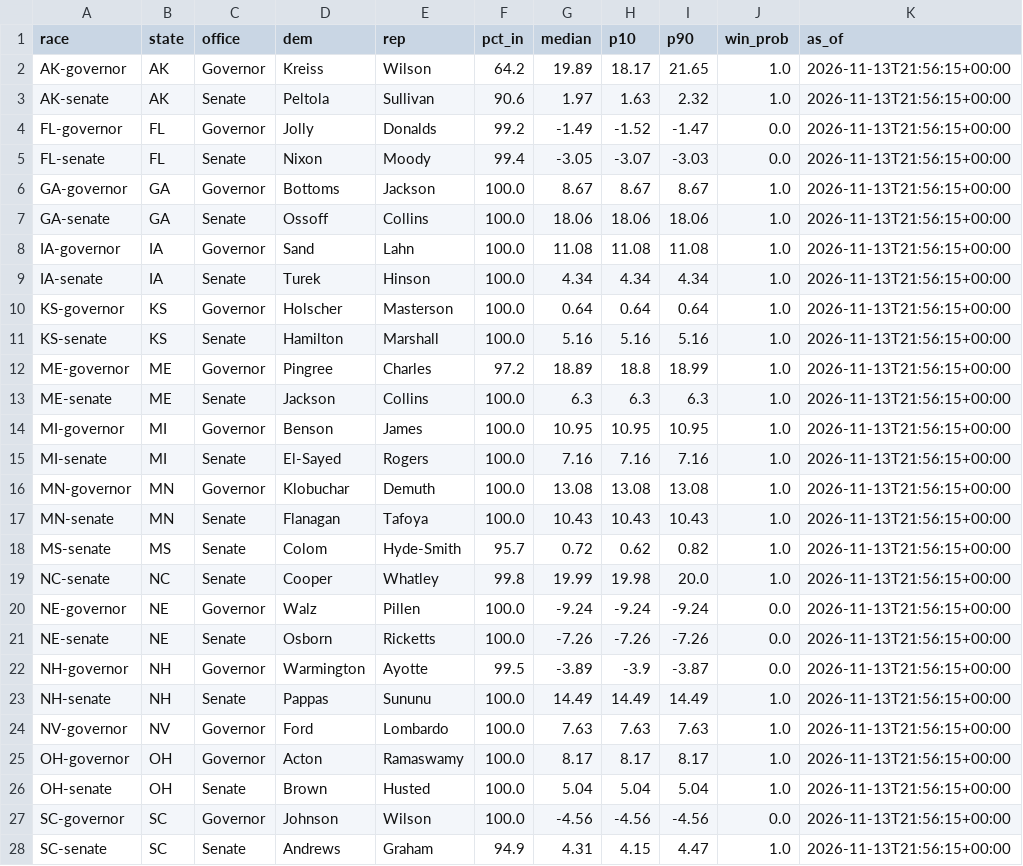
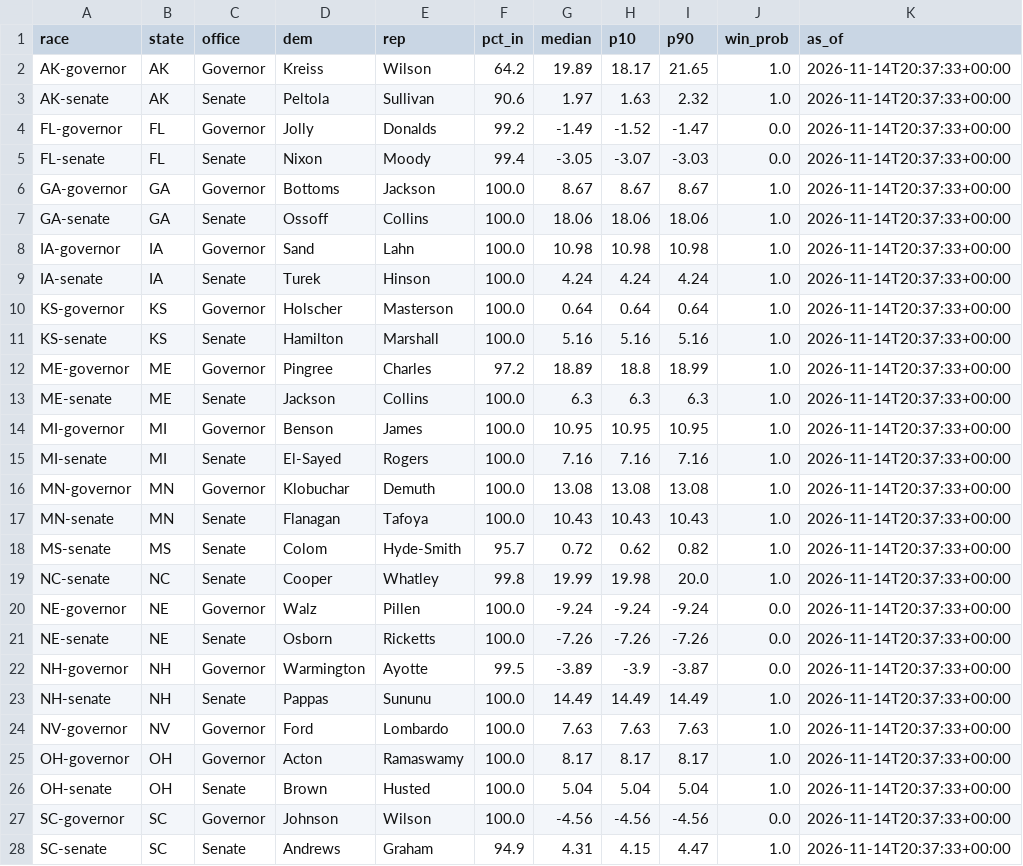
Before and after one commit to danbaer0413-cpu/bear-cave, a CSV file: data/needle_now.csv, drawn as a sheet; only a part is shown; the diff covers the shown part only.

```diff
--- a/data/needle_now.csv
+++ b/data/needle_now.csv
@@ -1,28 +1,28 @@
 race,state,office,dem,rep,pct_in,median,p10,p90,win_prob,as_of
-AK-governor,AK,Governor,Kreiss,Wilson,64.2,19.89,18.17,21.65,1.0,2026-11-13T21:56:15+00:00
-AK-senate,AK,Senate,Peltola,Sullivan,90.6,1.97,1.63,2.32,1.0,2026-11-13T21:56:15+00:00
-FL-governor,FL,Governor,Jolly,Donalds,99.2,-1.49,-1.52,-1.47,0.0,2026-11-13T21:56:15+00:00
-FL-senate,FL,Senate,Nixon,Moody,99.4,-3.05,-3.07,-3.03,0.0,2026-11-13T21:56:15+00:00
-GA-governor,GA,Governor,Bottoms,Jackson,100.0,8.67,8.67,8.67,1.0,2026-11-13T21:56:15+00:00
-GA-senate,GA,Senate,Ossoff,Collins,100.0,18.06,18.06,18.06,1.0,2026-11-13T21:56:15+00:00
-IA-governor,IA,Governor,Sand,Lahn,100.0,11.08,11.08,11.08,1.0,2026-11-13T21:56:15+00:00
-IA-senate,IA,Senate,Turek,Hinson,100.0,4.34,4.34,4.34,1.0,2026-11-13T21:56:15+00:00
-KS-governor,KS,Governor,Holscher,Masterson,100.0,0.64,0.64,0.64,1.0,2026-11-13T21:56:15+00:00
-KS-senate,KS,Senate,Hamilton,Marshall,100.0,5.16,5.16,5.16,1.0,2026-11-13T21:56:15+00:00
-ME-governor,ME,Governor,Pingree,Charles,97.2,18.89,18.8,18.99,1.0,2026-11-13T21:56:15+00:00
-ME-senate,ME,Senate,Jackson,Collins,100.0,6.3,6.3,6.3,1.0,2026-11-13T21:56:15+00:00
-MI-governor,MI,Governor,Benson,James,100.0,10.95,10.95,10.95,1.0,2026-11-13T21:56:15+00:00
-MI-senate,MI,Senate,El-Sayed,Rogers,100.0,7.16,7.16,7.16,1.0,2026-11-13T21:56:15+00:00
-MN-governor,MN,Governor,Klobuchar,Demuth,100.0,13.08,13.08,13.08,1.0,2026-11-13T21:56:15+00:00
-MN-senate,MN,Senate,Flanagan,Tafoya,100.0,10.43,10.43,10.43,1.0,2026-11-13T21:56:15+00:00
-MS-senate,MS,Senate,Colom,Hyde-Smith,95.7,0.72,0.62,0.82,1.0,2026-11-13T21:56:15+00:00
-NC-senate,NC,Senate,Cooper,Whatley,99.8,19.99,19.98,20.0,1.0,2026-11-13T21:56:15+00:00
-NE-governor,NE,Governor,Walz,Pillen,100.0,-9.24,-9.24,-9.24,0.0,2026-11-13T21:56:15+00:00
-NE-senate,NE,Senate,Osborn,Ricketts,100.0,-7.26,-7.26,-7.26,0.0,2026-11-13T21:56:15+00:00
-NH-governor,NH,Governor,Warmington,Ayotte,99.5,-3.89,-3.9,-3.87,0.0,2026-11-13T21:56:15+00:00
-NH-senate,NH,Senate,Pappas,Sununu,100.0,14.49,14.49,14.49,1.0,2026-11-13T21:56:15+00:00
-NV-governor,NV,Governor,Ford,Lombardo,100.0,7.63,7.63,7.63,1.0,2026-11-13T21:56:15+00:00
-OH-governor,OH,Governor,Acton,Ramaswamy,100.0,8.17,8.17,8.17,1.0,2026-11-13T21:56:15+00:00
-OH-senate,OH,Senate,Brown,Husted,100.0,5.04,5.04,5.04,1.0,2026-11-13T21:56:15+00:00
-SC-governor,SC,Governor,Johnson,Wilson,100.0,-4.56,-4.56,-4.56,0.0,2026-11-13T21:56:15+00:00
-SC-senate,SC,Senate,Andrews,Graham,94.9,4.31,4.15,4.47,1.0,2026-11-13T21:56:15+00:00
+AK-governor,AK,Governor,Kreiss,Wilson,64.2,19.89,18.17,21.65,1.0,2026-11-14T20:37:33+00:00
+AK-senate,AK,Senate,Peltola,Sullivan,90.6,1.97,1.63,2.32,1.0,2026-11-14T20:37:33+00:00
+FL-governor,FL,Governor,Jolly,Donalds,99.2,-1.49,-1.52,-1.47,0.0,2026-11-14T20:37:33+00:00
+FL-senate,FL,Senate,Nixon,Moody,99.4,-3.05,-3.07,-3.03,0.0,2026-11-14T20:37:33+00:00
+GA-governor,GA,Governor,Bottoms,Jackson,100.0,8.67,8.67,8.67,1.0,2026-11-14T20:37:33+00:00
+GA-senate,GA,Senate,Ossoff,Collins,100.0,18.06,18.06,18.06,1.0,2026-11-14T20:37:33+00:00
+IA-governor,IA,Governor,Sand,Lahn,100.0,10.98,10.98,10.98,1.0,2026-11-14T20:37:33+00:00
+IA-senate,IA,Senate,Turek,Hinson,100.0,4.24,4.24,4.24,1.0,2026-11-14T20:37:33+00:00
+KS-governor,KS,Governor,Holscher,Masterson,100.0,0.64,0.64,0.64,1.0,2026-11-14T20:37:33+00:00
+KS-senate,KS,Senate,Hamilton,Marshall,100.0,5.16,5.16,5.16,1.0,2026-11-14T20:37:33+00:00
+ME-governor,ME,Governor,Pingree,Charles,97.2,18.89,18.8,18.99,1.0,2026-11-14T20:37:33+00:00
+ME-senate,ME,Senate,Jackson,Collins,100.0,6.3,6.3,6.3,1.0,2026-11-14T20:37:33+00:00
+MI-governor,MI,Governor,Benson,James,100.0,10.95,10.95,10.95,1.0,2026-11-14T20:37:33+00:00
+MI-senate,MI,Senate,El-Sayed,Rogers,100.0,7.16,7.16,7.16,1.0,2026-11-14T20:37:33+00:00
+MN-governor,MN,Governor,Klobuchar,Demuth,100.0,13.08,13.08,13.08,1.0,2026-11-14T20:37:33+00:00
+MN-senate,MN,Senate,Flanagan,Tafoya,100.0,10.43,10.43,10.43,1.0,2026-11-14T20:37:33+00:00
+MS-senate,MS,Senate,Colom,Hyde-Smith,95.7,0.72,0.62,0.82,1.0,2026-11-14T20:37:33+00:00
+NC-senate,NC,Senate,Cooper,Whatley,99.8,19.99,19.98,20.0,1.0,2026-11-14T20:37:33+00:00
+NE-governor,NE,Governor,Walz,Pillen,100.0,-9.24,-9.24,-9.24,0.0,2026-11-14T20:37:33+00:00
+NE-senate,NE,Senate,Osborn,Ricketts,100.0,-7.26,-7.26,-7.26,0.0,2026-11-14T20:37:33+00:00
+NH-governor,NH,Governor,Warmington,Ayotte,99.5,-3.89,-3.9,-3.87,0.0,2026-11-14T20:37:33+00:00
+NH-senate,NH,Senate,Pappas,Sununu,100.0,14.49,14.49,14.49,1.0,2026-11-14T20:37:33+00:00
+NV-governor,NV,Governor,Ford,Lombardo,100.0,7.63,7.63,7.63,1.0,2026-11-14T20:37:33+00:00
+OH-governor,OH,Governor,Acton,Ramaswamy,100.0,8.17,8.17,8.17,1.0,2026-11-14T20:37:33+00:00
+OH-senate,OH,Senate,Brown,Husted,100.0,5.04,5.04,5.04,1.0,2026-11-14T20:37:33+00:00
+SC-governor,SC,Governor,Johnson,Wilson,100.0,-4.56,-4.56,-4.56,0.0,2026-11-14T20:37:33+00:00
+SC-senate,SC,Senate,Andrews,Graham,94.9,4.31,4.15,4.47,1.0,2026-11-14T20:37:33+00:00
```
Also changed, not shown: 3 edited cells elsewhere in this file, data/house_seats.csv, data/needle_history.csv, 2 other files.
